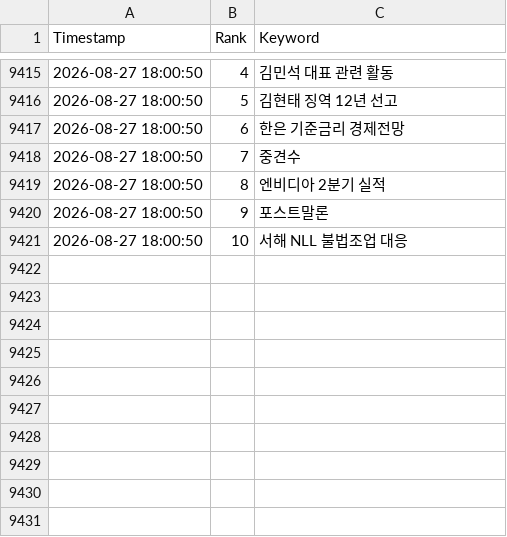
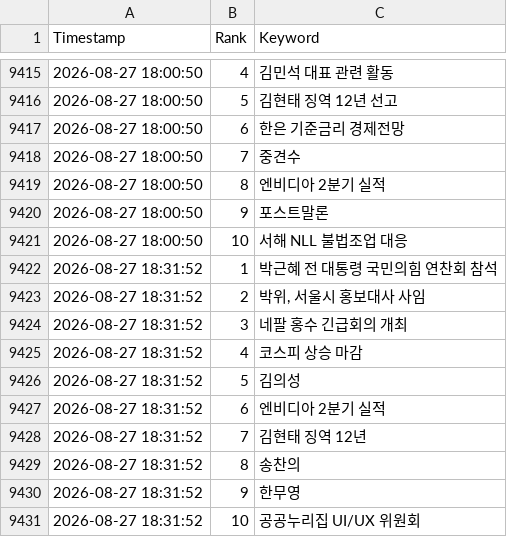
Before and after one commit to wafflecomm/TrafficCatcher, a CSV file: signal_realtime_keywords.csv, drawn as a sheet; only a part is shown, gaps mark what is left out; the diff names each change by its address in the sheet, - before the commit and + after, or states it on an @@ line.

```diff
--- a/signal_realtime_keywords.csv
+++ b/signal_realtime_keywords.csv
+row 9422: 2026-08-27 18:31:52 | 1 | 박근혜 전 대통령 국민의힘 연찬회 참석
+row 9423: 2026-08-27 18:31:52 | 2 | 박위, 서울시 홍보대사 사임
+row 9424: 2026-08-27 18:31:52 | 3 | 네팔 홍수 긴급회의 개최
+row 9425: 2026-08-27 18:31:52 | 4 | 코스피 상승 마감
+row 9426: 2026-08-27 18:31:52 | 5 | 김의성
+row 9427: 2026-08-27 18:31:52 | 6 | 엔비디아 2분기 실적
+row 9428: 2026-08-27 18:31:52 | 7 | 김현태 징역 12년
+row 9429: 2026-08-27 18:31:52 | 8 | 송찬의
+row 9430: 2026-08-27 18:31:52 | 9 | 한무영
+row 9431: 2026-08-27 18:31:52 | 10 | 공공누리집 UI/UX 위원회
```
Also changed, not shown: 3 other files.
